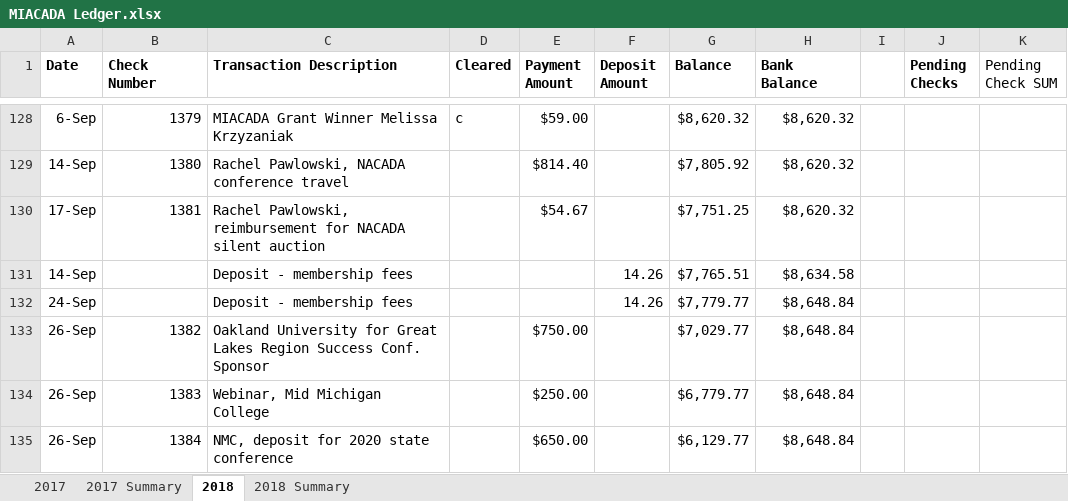
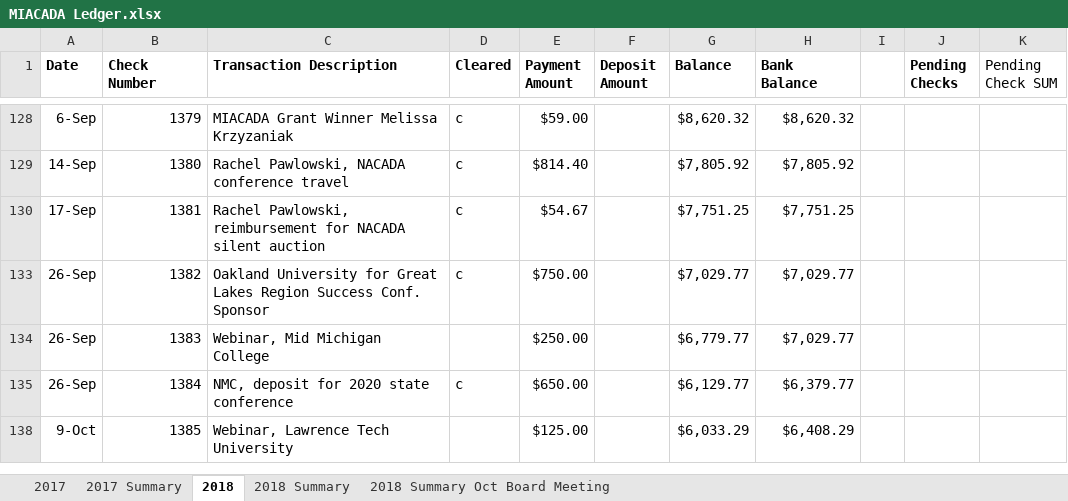
Before and after one commit to admcches/MIACADA, an Excel workbook: MIACADA Ledger.xlsx, sheet 2018, drawn as a sheet; only a part is shown, gaps mark what is left out; values as stored, in another font and other column widths than the file's, no borders; conditional formats not drawn; removed rows and columns are numbered as before the commit, all else as after; the diff covers the shown part only; the diff names each change by its address in the sheet, - before the commit and + after, or states it on an @@ line.

```diff
--- a/MIACADA Ledger.xlsx (sheet 2018)
+++ b/MIACADA Ledger.xlsx (sheet 2018)
+sheet tab: 2018 Summary Oct Board Meeting
-D129:D130 (Cleared): (empty)
+D129:D130 (Cleared): c
-H129 (Bank Balance): $8,620.32
+H129 (Bank Balance): $7,805.92
-H130 (Bank Balance): $8,620.32
+H130 (Bank Balance): $7,751.25
-row 131: 14-Sep |  | Deposit - membership fees |  |  | 14.26 | $7,765.51 | $8,634.58
-row 132: 24-Sep |  | Deposit - membership fees |  |  | 14.26 | $7,779.77 | $8,648.84
-D133 (Cleared): (empty)
+D133 (Cleared): c
-H133:H134 (Bank Balance): $8,648.84
+H133:H134 (Bank Balance): $7,029.77
-D135 (Cleared): (empty)
+D135 (Cleared): c
-H135 (Bank Balance): $8,648.84
+H135 (Bank Balance): $6,379.77
+row 138: 9-Oct | 1385 | Webinar, Lawrence Tech University |  | $125.00 |  | $6,033.29 | $6,408.29
```
Also changed, not shown: 91 hidden or unhidden rows elsewhere in this sheet, hidden cells, charts or pictures.
